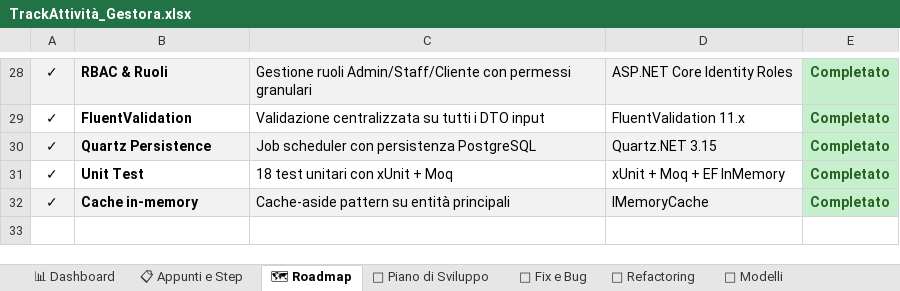
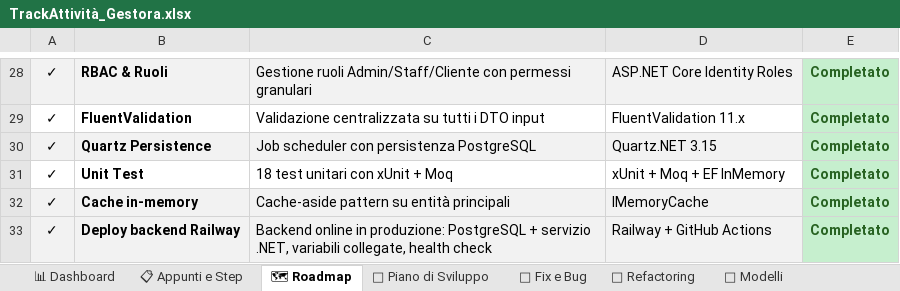
Before and after one commit to iacurtofabio-ui/Gestora-Project, an Excel workbook: TrackAttività_Gestora.xlsx, sheet 🗺 Roadmap, drawn as a sheet; only a part is shown, gaps mark what is left out; values as stored, in another font and other column widths than the file's, no borders; the diff names each change by its address in the sheet, - before the commit and + after, or states it on an @@ line.

Commit message:
docs: chiude la FASE 3 del piano di rilascio (backend online su Railway)

```diff
--- a/TrackAttività_Gestora.xlsx (sheet 🗺 Roadmap)
+++ b/TrackAttività_Gestora.xlsx (sheet 🗺 Roadmap)
+row 33: ✓ | Deploy backend Railway | Backend online in produzione: PostgreSQL + servizio .NET, variabili collegate, health check | Railway + GitHub Actions | Completato
```
Also changed, not shown: sheet 📋 Appunti e Step, sheet 🔌 Controllers, sheet 📊 Dashboard, sheet 🐛 Fix e Bug, sheet 📅 Piano di Sviluppo, 6 other files.
